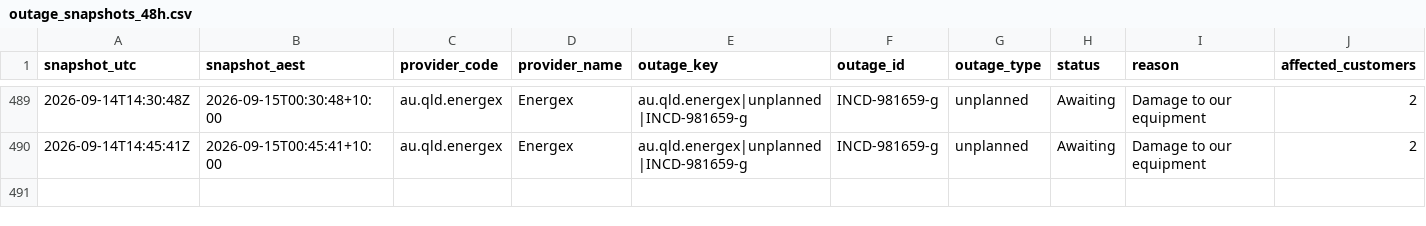
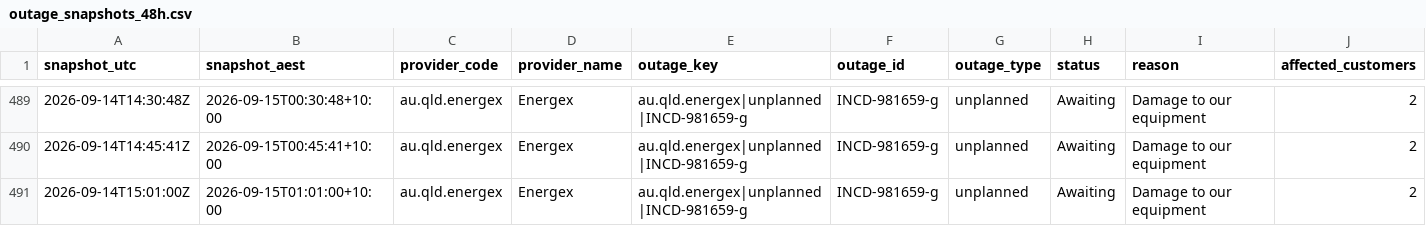
Before and after one commit to gowlettluke/qldpoweroutages, a CSV file: data/outage_snapshots_48h.csv, drawn as a sheet; only a part is shown, gaps mark what is left out; rows hold the shown columns only; the diff names each change by its address in the sheet, - before the commit and + after, or states it on an @@ line.

```diff
--- a/data/outage_snapshots_48h.csv
+++ b/data/outage_snapshots_48h.csv
+row 491: 2026-09-14T15:01:00Z | 2026-09-15T01:01:00+10:00 | au.qld.energex | Energex | au.qld.energex|unplanned|INCD-981659-g | INCD-981659-g | unplanned | Awaiting | Damage to our equipment | 2
```
Also changed, not shown: data/lga_cumulative_48h.csv, data/lga_totals_48h.csv, 4 other files.
